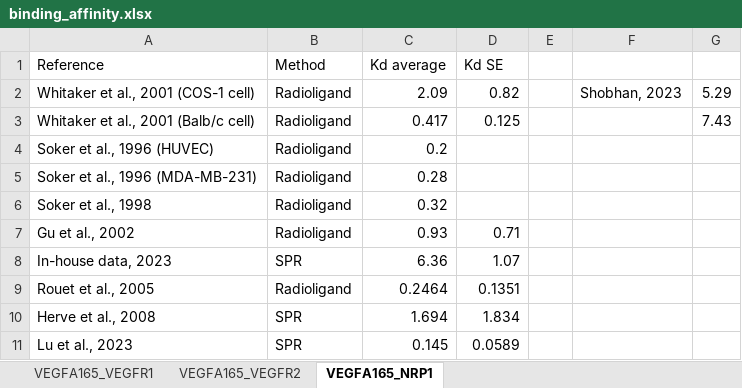
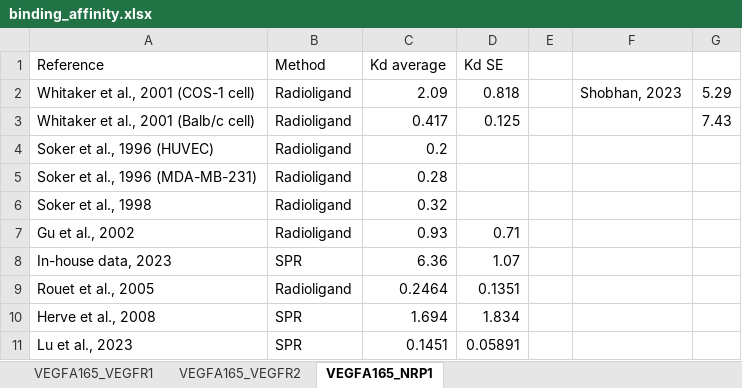
Before and after one commit to YunjeongLee/meta-analysis-for-VEGF-signaling, an Excel workbook: data/binding_affinity.xlsx, sheet VEGFA165_NRP1, drawn as a sheet; values as stored, in another font and other column widths than the file's, no borders; the diff names each change by its address in the sheet, - before the commit and + after, or states it on an @@ line.

```diff
--- a/data/binding_affinity.xlsx (sheet VEGFA165_NRP1)
+++ b/data/binding_affinity.xlsx (sheet VEGFA165_NRP1)
-D2 (Kd SE): 0.82
+D2 (Kd SE): 0.818
-C11 (Kd average): 0.145
+C11 (Kd average): 0.1451
-D11 (Kd SE): 0.0589
+D11 (Kd SE): 0.05891
```
Also changed, not shown: sheet VEGFA165_VEGFR2, sheet VEGFA165_VEGFR1.
